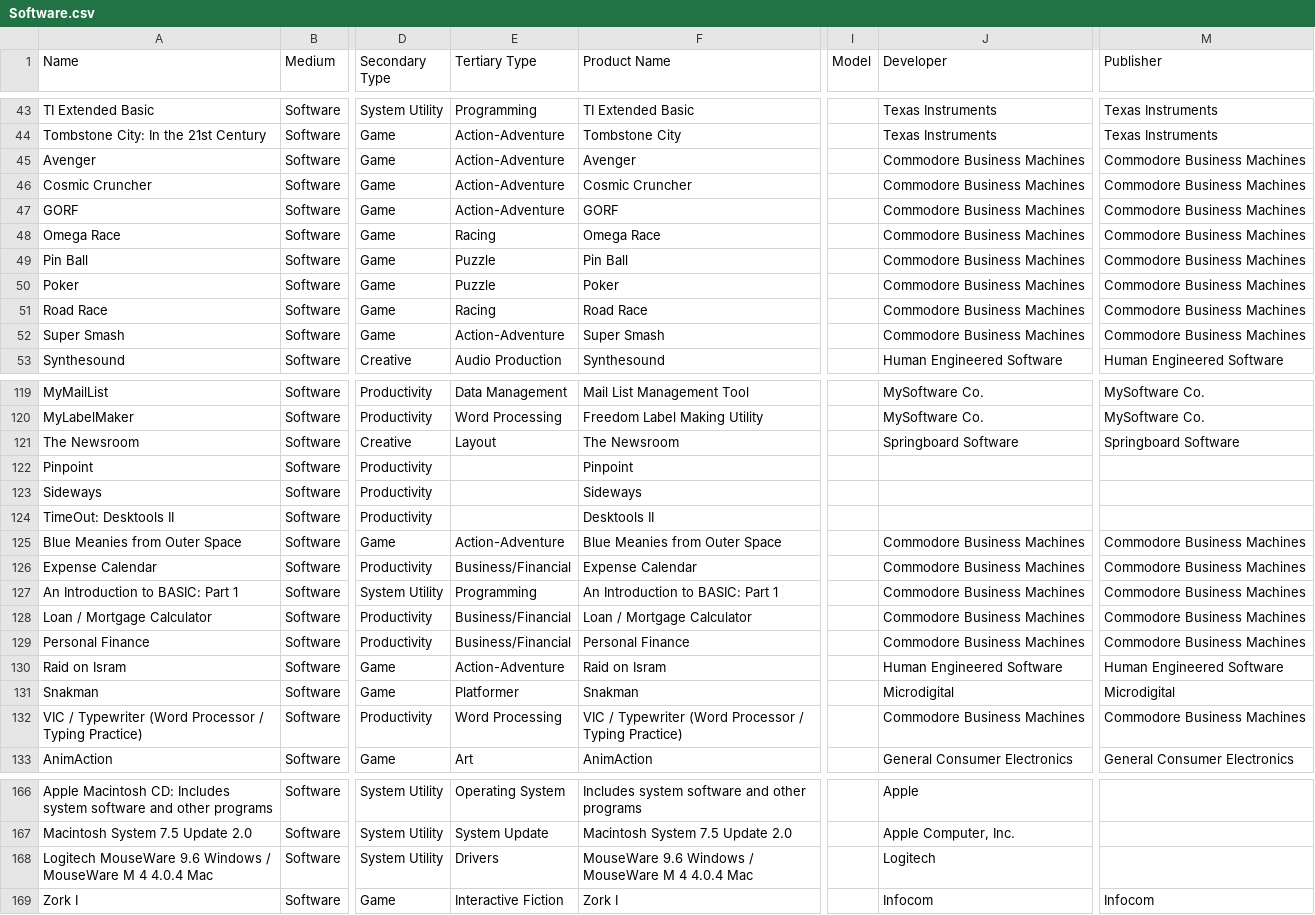
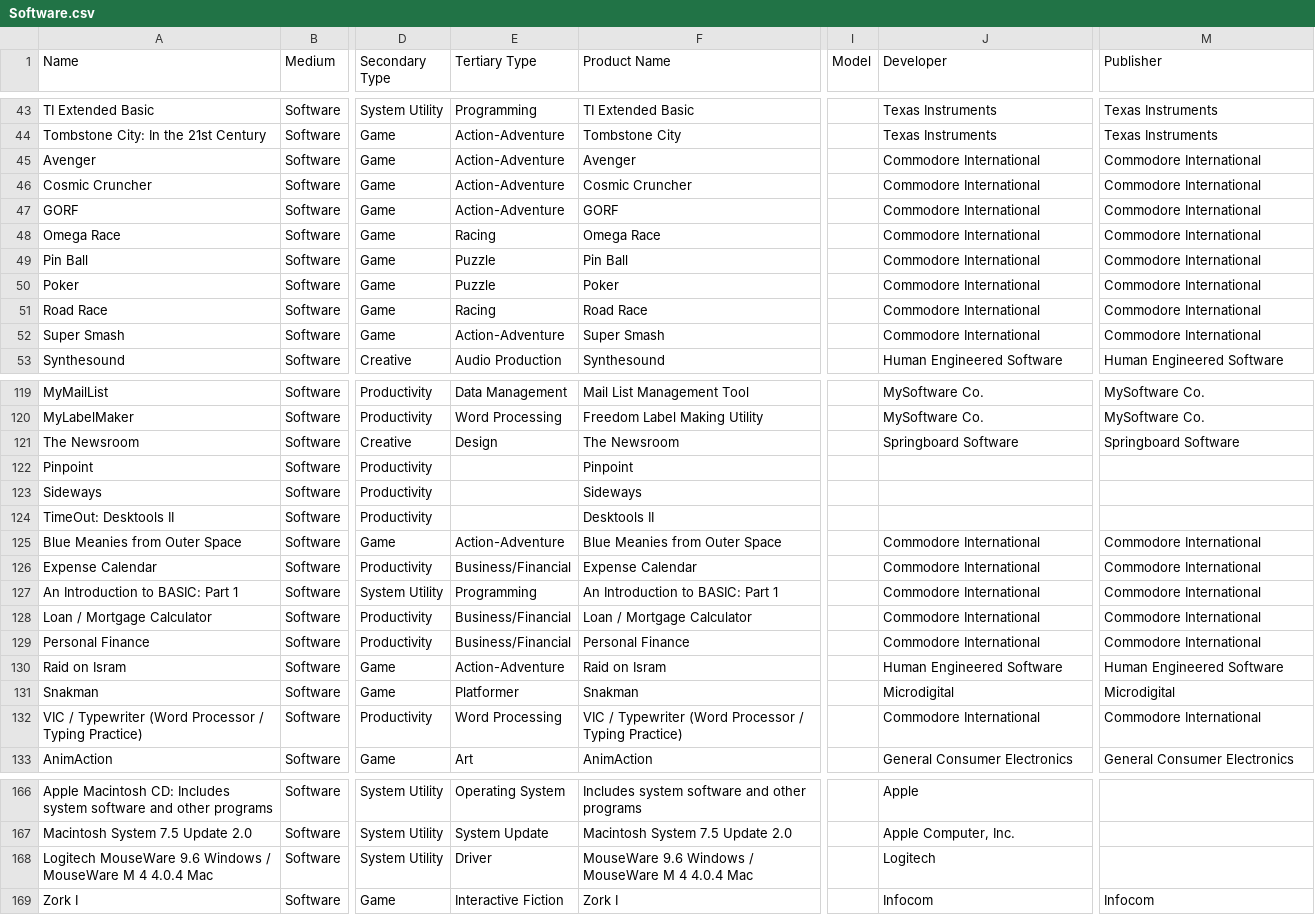
Before and after one commit to MediaArchaeologyLab/catalogue, a CSV file: Software.csv, drawn as a sheet; only a part is shown, gaps mark what is left out; the diff covers the shown part only; the diff names each change by its address in the sheet, - before the commit and + after, or states it on an @@ line.

```diff
--- a/Software.csv
+++ b/Software.csv
-J45:J52 (Developer): Commodore Business Machines
+J45:J52 (Developer): Commodore International
-M45:M52 (Publisher): Commodore Business Machines
+M45:M52 (Publisher): Commodore International
-E121 (Tertiary Type): Layout
+E121 (Tertiary Type): Design
-J125:J129 (Developer): Commodore Business Machines
+J125:J129 (Developer): Commodore International
-M125:M129 (Publisher): Commodore Business Machines
+M125:M129 (Publisher): Commodore International
-J132 (Developer): Commodore Business Machines
+J132 (Developer): Commodore International
-M132 (Publisher): Commodore Business Machines
+M132 (Publisher): Commodore International
-E168 (Tertiary Type): Drivers
+E168 (Tertiary Type): Driver
```
Also changed, not shown: 25 edited cells elsewhere in this file, Hardware.csv, Printed Matter.csv.
